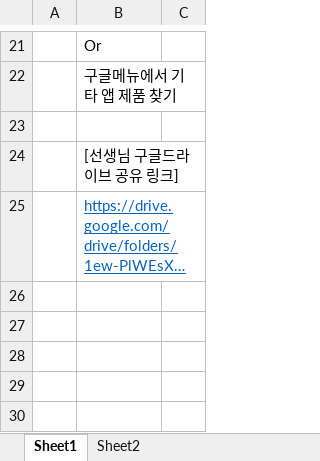
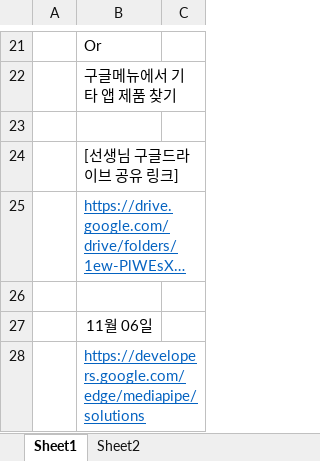
Before and after one commit to Jack-the-Ace/remind, an Excel workbook: 참고자료/재근메모.xlsx, sheet Sheet1, drawn as a sheet; only a part is shown, gaps mark what is left out; long unchanged cells end in …; values as stored, in another font and other column widths than the file's, no borders; the diff names each change by its address in the sheet, - before the commit and + after, or states it on an @@ line.

```diff
--- a/참고자료/재근메모.xlsx (sheet Sheet1)
+++ b/참고자료/재근메모.xlsx (sheet Sheet1)
+row 26: (empty)
+row 27:  | 11월 06일
+row 28:  | https://developers.google.com/edge/mediapipe/solutions
```
Also changed, not shown: 2 other files.
